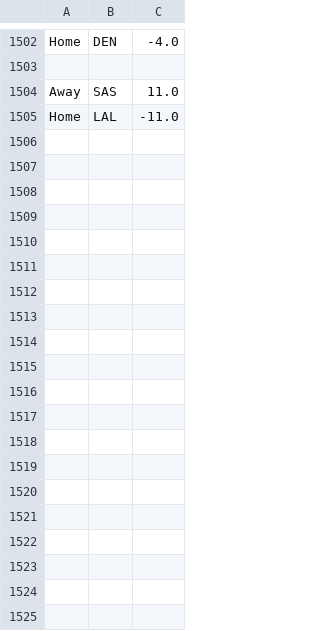
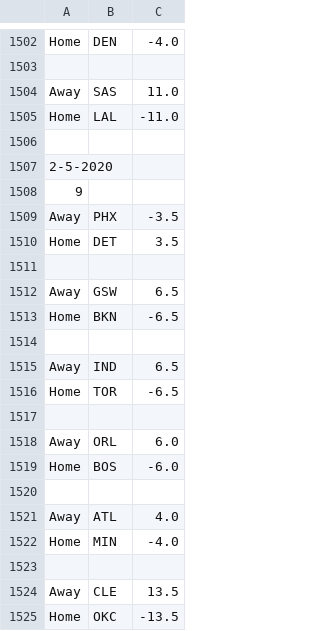
Before and after one commit to FNoonan720/NBA-Game-Model-Scraper, a CSV file: output-history.csv, drawn as a sheet; only a part is shown, gaps mark what is left out; the diff covers the shown part only; the diff names each change by its address in the sheet, - before the commit and + after, or states it on an @@ line.

```diff
--- a/output-history.csv
+++ b/output-history.csv
+row 1506: (empty)
+row 1507: 2-5-2020
+row 1508: 9
+row 1509: Away | PHX | -3.5
+row 1510: Home | DET | 3.5
+row 1511: (empty)
+row 1512: Away | GSW | 6.5
+row 1513: Home | BKN | -6.5
+row 1514: (empty)
+row 1515: Away | IND | 6.5
+row 1516: Home | TOR | -6.5
+row 1517: (empty)
+row 1518: Away | ORL | 6.0
+row 1519: Home | BOS | -6.0
+row 1520: (empty)
+row 1521: Away | ATL | 4.0
+row 1522: Home | MIN | -4.0
+row 1523: (empty)
+row 1524: Away | CLE | 13.5
+row 1525: Home | OKC | -13.5
```
Also changed, not shown: 9 added rows elsewhere in this file, output.csv, 1 other file.
